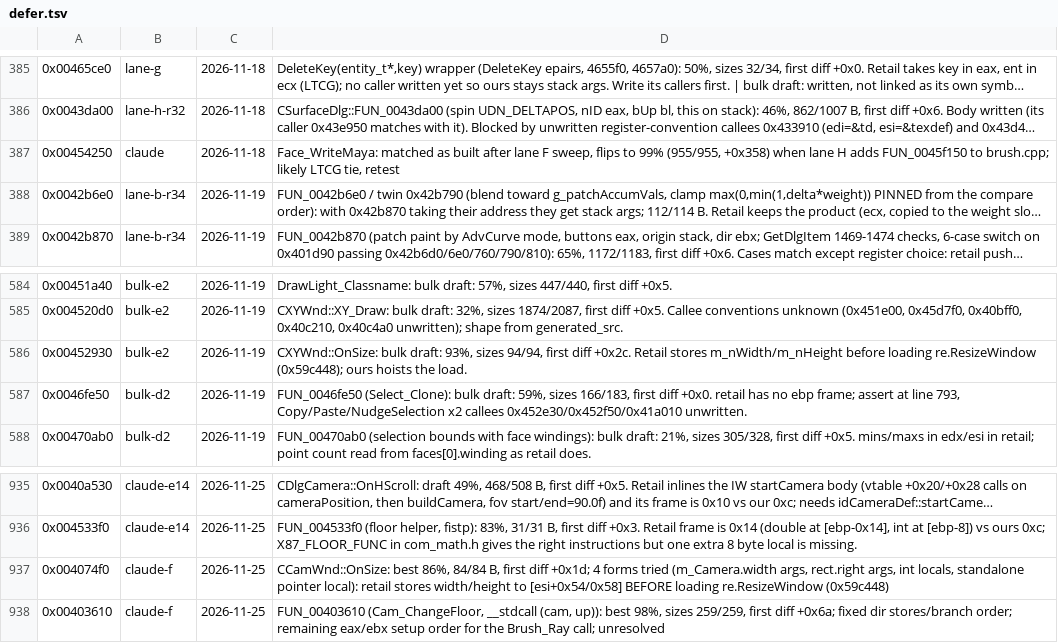
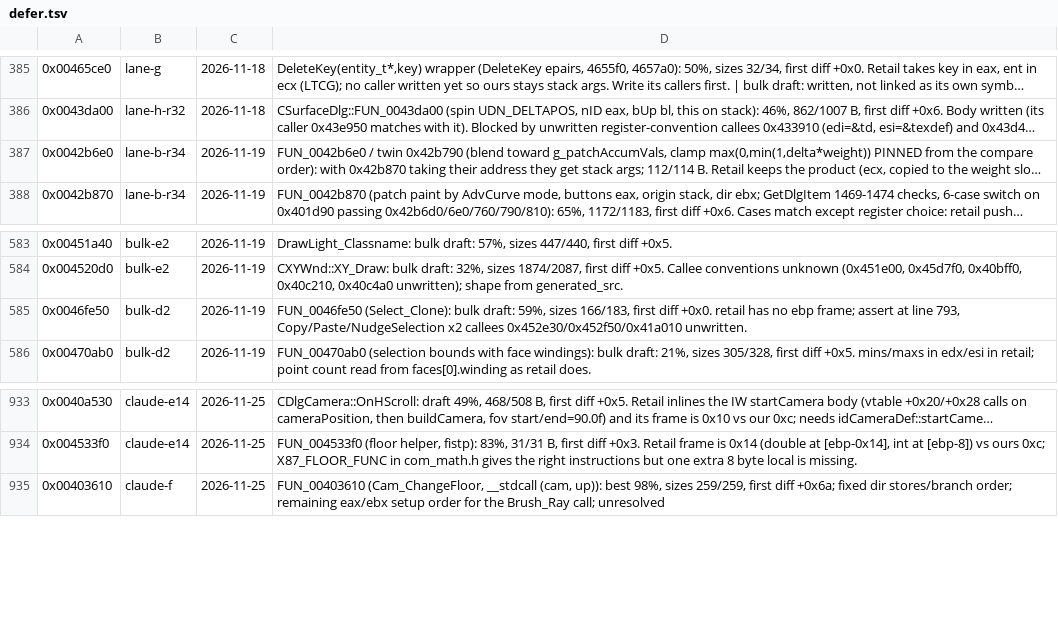
Before and after one commit to nawaftahir/cod2_wip, a TSV file: ledger/defer.tsv, drawn as a sheet; only a part is shown, gaps mark what is left out; long unchanged cells end in …; the diff names each change by its address in the sheet, - before the commit and + after, or states it on an @@ line.

Commit message:
Radiant near-miss: unify renderer export table, claim OnSize x2 and Face_WriteMaya

```diff
--- a/ledger/defer.tsv
+++ b/ledger/defer.tsv
-row 387: 0x00454250 | claude | 2026-11-18 | Face_WriteMaya: matched as built after lane F sweep, flips to 99% (955/955, +0x358) when lane H adds FUN_0045f150 to brush.cpp; likely LTCG tie, retest
-row 586: 0x00452930 | bulk-e2 | 2026-11-19 | CXYWnd::OnSize: bulk draft: 93%, sizes 94/94, first diff +0x2c. Retail stores m_nWidth/m_nHeight before loading re.ResizeWindow (0x59c448); ours hoists the load.
-row 937: 0x004074f0 | claude-f | 2026-11-25 | CCamWnd::OnSize: best 86%, 84/84 B, first diff +0x1d; 4 forms tried (m_Camera.width args, rect.right args, int locals, standalone pointer local): retail stores width/height to [esi+0x54/0x58] BEFORE loading re.ResizeWindow (0x59c448)
```
Also changed, not shown: ledger/matches.tsv, 7 other files.
